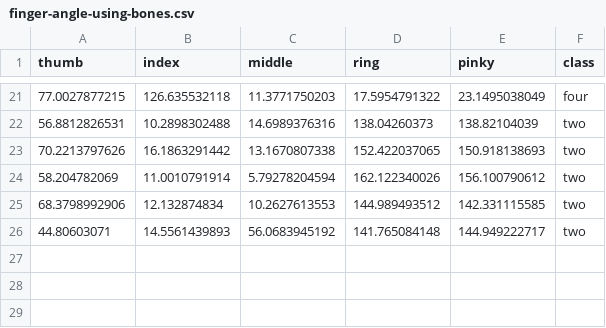
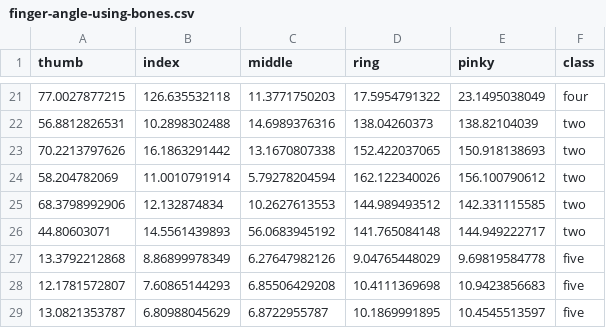
Before and after one commit to joshuapocsidio/LeapGestureApp, a CSV file: output/data/finger-angle-using-bones.csv, drawn as a sheet; only a part is shown, gaps mark what is left out.

```diff
--- a/output/data/finger-angle-using-bones.csv
+++ b/output/data/finger-angle-using-bones.csv
@@ -26 +26,4 @@ thumb,index,middle,ring,pinky,class
 44.80603071,14.5561439893,56.0683945192,141.765084148,144.949222717,two
+13.3792212868,8.86899978349,6.27647982126,9.04765448029,9.69819584778,five
+12.1781572807,7.60865144293,6.85506429208,10.4111369698,10.9423856683,five
+13.0821353787,6.80988045629,6.8722955787,10.1869991895,10.4545513597,five
```
Also changed, not shown: output/data/finger-angle-and-palm-distance.csv, output/data/finger-between-distance.csv, 22 other files.
